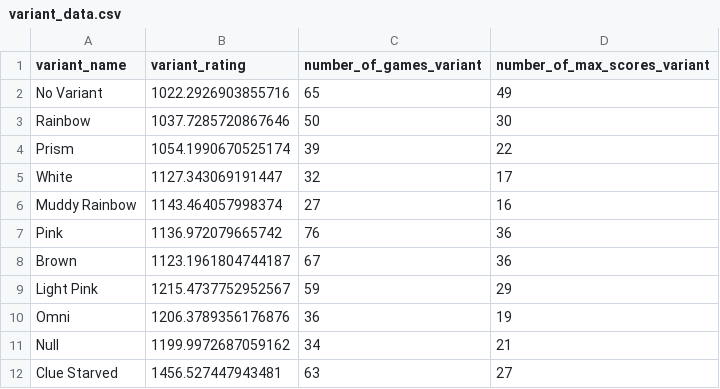
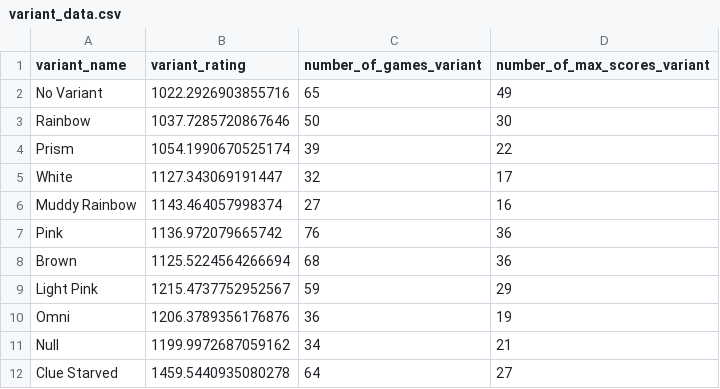
Before and after one commit to hanabi-league/hanabi-league.github.io, a CSV file: data/variant_data.csv, drawn as a sheet.

```diff
--- a/data/variant_data.csv
+++ b/data/variant_data.csv
@@ -7,3 +7,3 @@ Muddy Rainbow,1143.464057998374,27,16
 Pink,1136.972079665742,76,36
-Brown,1123.1961804744187,67,36
+Brown,1125.5224564266694,68,36
 Light Pink,1215.4737752952567,59,29
@@ -11,2 +11,2 @@ Omni,1206.3789356176876,36,19
 Null,1199.9972687059162,34,21
-Clue Starved,1456.527447943481,63,27
+Clue Starved,1459.5440935080278,64,27
```
Also changed, not shown: data/player_data.csv, data/player_game_data.csv, 2 other files.
